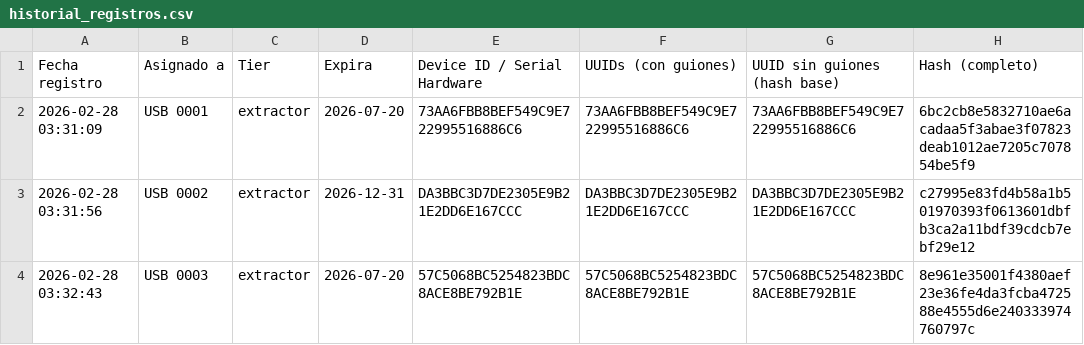
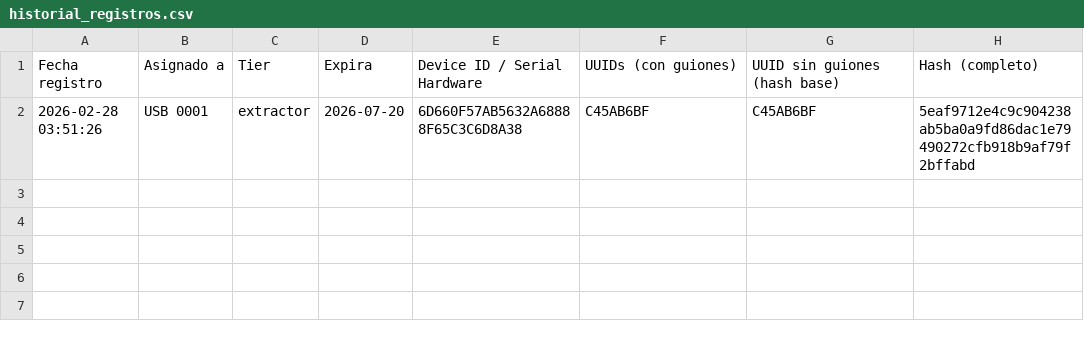
Before and after one commit to danielm0101/verificador-registro, a CSV file: historial_registros.csv, drawn as a sheet.

Commit message:
Update historial: 2026-02-28T03:51:29.137Z

```diff
--- a/historial_registros.csv
+++ b/historial_registros.csv
@@ -1,4 +1,2 @@
 "Fecha registro","Asignado a","Tier","Expira","Device ID / Serial Hardware","UUIDs (con guiones)","UUID sin guiones (hash base)","Hash (completo)"
-"2026-02-28 03:31:09","USB 0001","extractor","2026-07-20","73AA6FBB8BEF549C9E722995516886C6","73AA6FBB8BEF549C9E722995516886C6","73AA6FBB8BEF549C9E722995516886C6","6bc2cb8e5832710ae6acadaa5f3abae3f07823deab1012ae7205c707854be5f9"
-"2026-02-28 03:31:56","USB 0002","extractor","2026-12-31","DA3BBC3D7DE2305E9B21E2DD6E167CCC","DA3BBC3D7DE2305E9B21E2DD6E167CCC","DA3BBC3D7DE2305E9B21E2DD6E167CCC","c27995e83fd4b58a1b501970393f0613601dbfb3ca2a11bdf39cdcb7ebf29e12"
-"2026-02-28 03:32:43","USB 0003","extractor","2026-07-20","57C5068BC5254823BDC8ACE8BE792B1E","57C5068BC5254823BDC8ACE8BE792B1E","57C5068BC5254823BDC8ACE8BE792B1E","8e961e35001f4380aef23e36fe4da3fcba472588e4555d6e240333974760797c"
+"2026-02-28 03:51:26","USB 0001","extractor","2026-07-20","6D660F57AB5632A68888F65C3C6D8A38","C45AB6BF","C45AB6BF","5eaf9712e4c9c904238ab5ba0a9fd86dac1e79490272cfb918b9af79f2bffabd"
```
